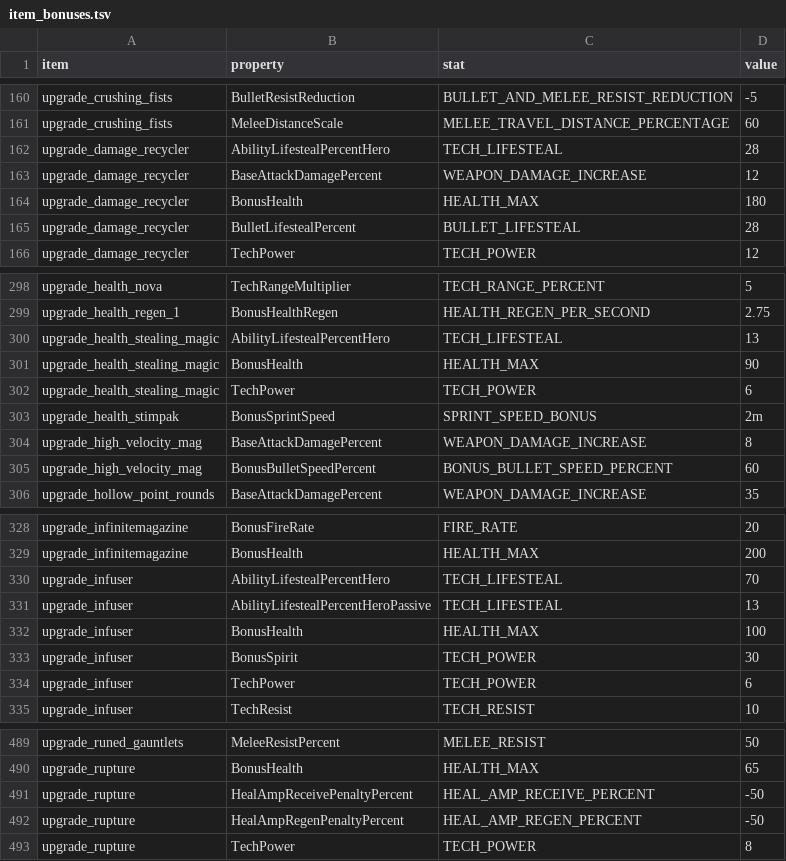
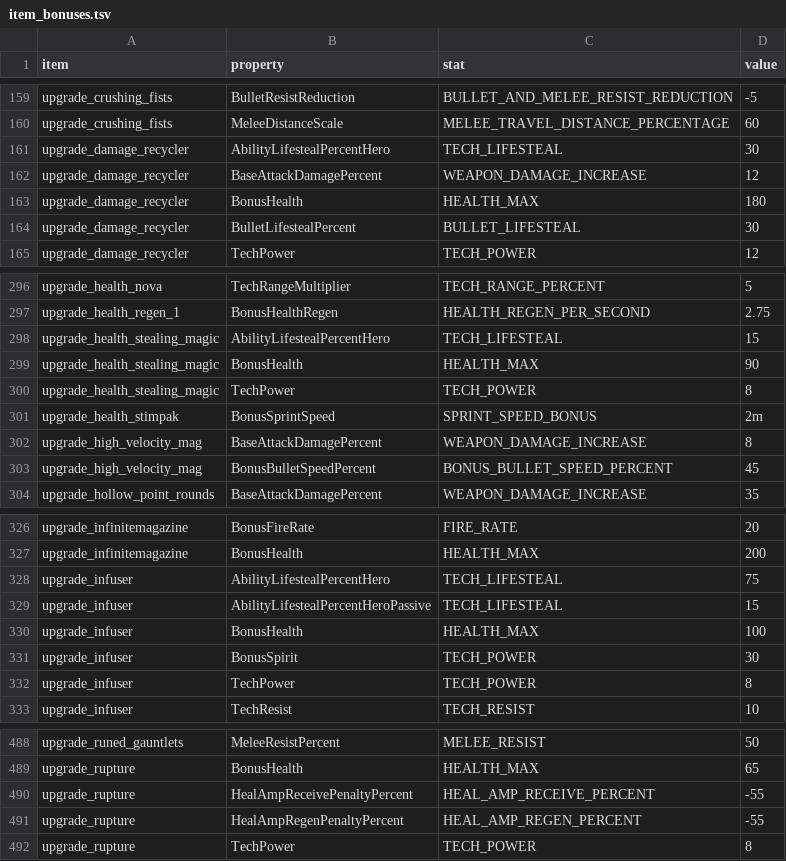
Before and after one commit to bukzor/deadlock, a TSV file: data/gamedata.tsv/item_bonuses.tsv, drawn as a sheet; only a part is shown, gaps mark what is left out; the diff covers the shown part only.

```diff
--- a/data/gamedata.tsv/item_bonuses.tsv
+++ b/data/gamedata.tsv/item_bonuses.tsv
@@ -161,6 +160,6 @@ upgrade_crushing_fists	BulletResistReduction	BULLET_AND_MELEE_RESIST_REDUCTION	-
 upgrade_crushing_fists	MeleeDistanceScale	MELEE_TRAVEL_DISTANCE_PERCENTAGE	60
-upgrade_damage_recycler	AbilityLifestealPercentHero	TECH_LIFESTEAL	28
+upgrade_damage_recycler	AbilityLifestealPercentHero	TECH_LIFESTEAL	30
 upgrade_damage_recycler	BaseAttackDamagePercent	WEAPON_DAMAGE_INCREASE	12
 upgrade_damage_recycler	BonusHealth	HEALTH_MAX	180
-upgrade_damage_recycler	BulletLifestealPercent	BULLET_LIFESTEAL	28
+upgrade_damage_recycler	BulletLifestealPercent	BULLET_LIFESTEAL	30
 upgrade_damage_recycler	TechPower	TECH_POWER	12
@@ -299,8 +297,8 @@ upgrade_health_nova	TechRangeMultiplier	TECH_RANGE_PERCENT	5
 upgrade_health_regen_1	BonusHealthRegen	HEALTH_REGEN_PER_SECOND	2.75
-upgrade_health_stealing_magic	AbilityLifestealPercentHero	TECH_LIFESTEAL	13
+upgrade_health_stealing_magic	AbilityLifestealPercentHero	TECH_LIFESTEAL	15
 upgrade_health_stealing_magic	BonusHealth	HEALTH_MAX	90
-upgrade_health_stealing_magic	TechPower	TECH_POWER	6
+upgrade_health_stealing_magic	TechPower	TECH_POWER	8
 upgrade_health_stimpak	BonusSprintSpeed	SPRINT_SPEED_BONUS	2m
 upgrade_high_velocity_mag	BaseAttackDamagePercent	WEAPON_DAMAGE_INCREASE	8
-upgrade_high_velocity_mag	BonusBulletSpeedPercent	BONUS_BULLET_SPEED_PERCENT	60
+upgrade_high_velocity_mag	BonusBulletSpeedPercent	BONUS_BULLET_SPEED_PERCENT	45
 upgrade_hollow_point_rounds	BaseAttackDamagePercent	WEAPON_DAMAGE_INCREASE	35
@@ -329,7 +327,7 @@ upgrade_infinitemagazine	BonusFireRate	FIRE_RATE	20
 upgrade_infinitemagazine	BonusHealth	HEALTH_MAX	200
-upgrade_infuser	AbilityLifestealPercentHero	TECH_LIFESTEAL	70
-upgrade_infuser	AbilityLifestealPercentHeroPassive	TECH_LIFESTEAL	13
+upgrade_infuser	AbilityLifestealPercentHero	TECH_LIFESTEAL	75
+upgrade_infuser	AbilityLifestealPercentHeroPassive	TECH_LIFESTEAL	15
 upgrade_infuser	BonusHealth	HEALTH_MAX	100
 upgrade_infuser	BonusSpirit	TECH_POWER	30
-upgrade_infuser	TechPower	TECH_POWER	6
+upgrade_infuser	TechPower	TECH_POWER	8
 upgrade_infuser	TechResist	TECH_RESIST	10
@@ -490,4 +489,4 @@ upgrade_runed_gauntlets	MeleeResistPercent	MELEE_RESIST	50
 upgrade_rupture	BonusHealth	HEALTH_MAX	65
-upgrade_rupture	HealAmpReceivePenaltyPercent	HEAL_AMP_RECEIVE_PERCENT	-50
-upgrade_rupture	HealAmpRegenPenaltyPercent	HEAL_AMP_REGEN_PERCENT	-50
+upgrade_rupture	HealAmpReceivePenaltyPercent	HEAL_AMP_RECEIVE_PERCENT	-55
+upgrade_rupture	HealAmpRegenPenaltyPercent	HEAL_AMP_REGEN_PERCENT	-55
 upgrade_rupture	TechPower	TECH_POWER	8
```
Also changed, not shown: 2 added rows, 3 removed rows and 28 edited cells elsewhere in this file, data/gamedata.tsv/heroes.tsv, data/gamedata.tsv/items.tsv, 23 other files.
